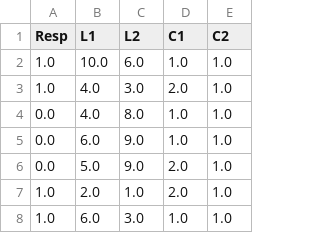
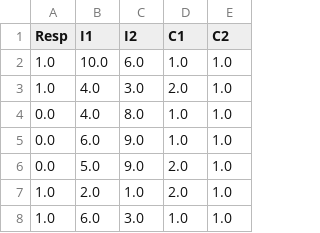
Before and after one commit to computational-psychology/mlcm, a CSV file: data/results/example-data.csv, drawn as a sheet; only a part is shown.

```diff
--- a/data/results/example-data.csv
+++ b/data/results/example-data.csv
@@ -1,2 +1,2 @@
-Resp,L1,L2,C1,C2
+Resp,I1,I2,C1,C2
 1.0,10.0,6.0,1.0,1.0
```
Also changed, not shown: 2 other files.
